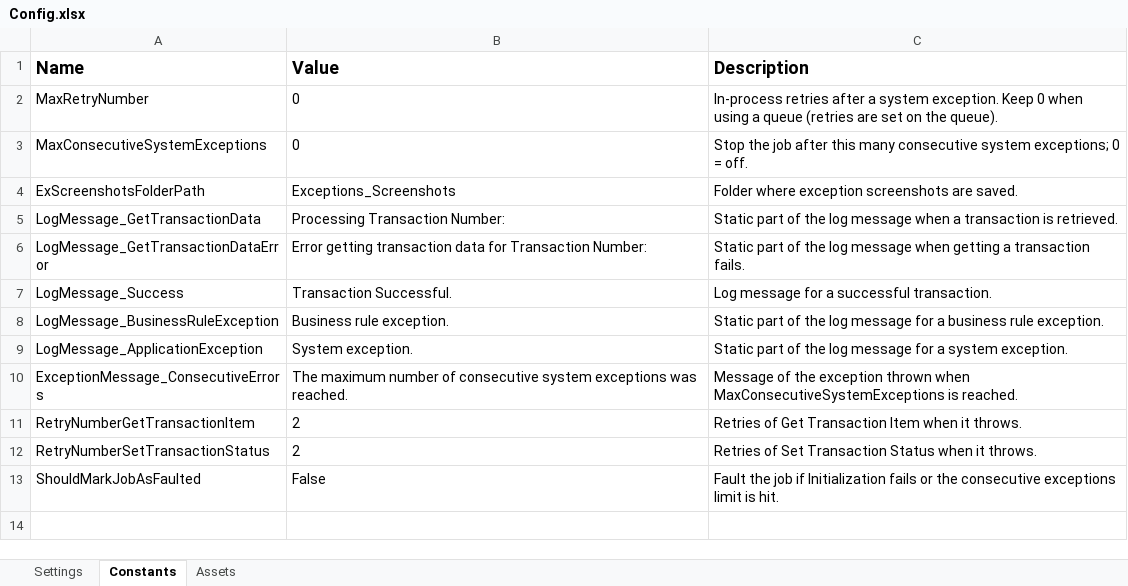
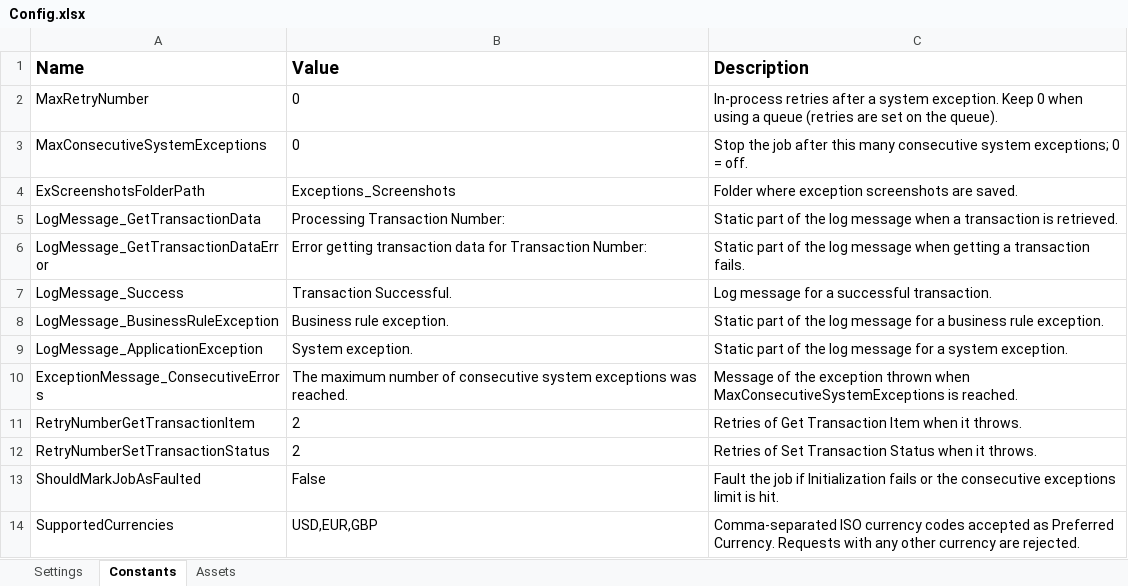
Before and after one commit to RamyMohamed47/E-commerce-purchase-performer, an Excel workbook: Data/Config.xlsx, sheet Constants, drawn as a sheet; values as stored, in another font and other column widths than the file's, no borders; the diff names each change by its address in the sheet, - before the commit and + after, or states it on an @@ line.

Commit message:
Validate purchase requests before processing
- GetTransactionData: log fields use RequestId, EmployeeName, ProductName
- ValidateRequest.xaml: checks required queue fields, supported currency
  (Config SupportedCurrencies), positive purchase limit and email format;
  throws one BusinessRuleException listing every problem
- Main/Process: per-transaction TransactionResult dictionary passed to Process
- Config.xlsx: SupportedCurrencies constant

```diff
--- a/Data/Config.xlsx (sheet Constants)
+++ b/Data/Config.xlsx (sheet Constants)
+row 14: SupportedCurrencies | USD,EUR,GBP | Comma-separated ISO currency codes accepted as Preferred Currency. Requests with any other currency are rejected.
```
Also changed, not shown: 4 other files.
